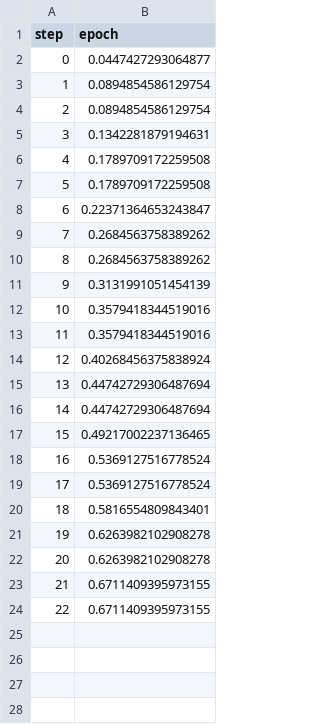
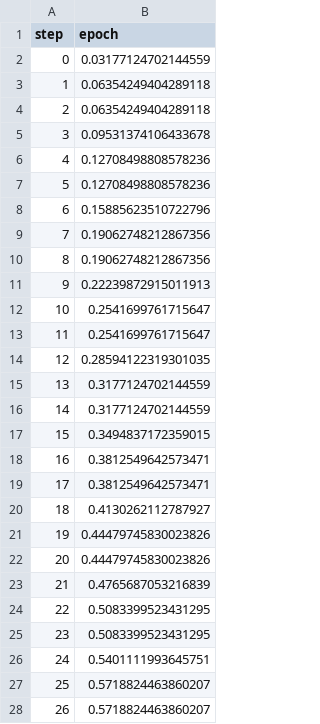
Before and after one commit to Viswazgummadi/mistral_Instruct_v0.3, a TSV file: dvclive/plots/metrics/epoch.tsv, drawn as a sheet; only a part is shown; the diff covers the shown part only.

```diff
--- a/dvclive/plots/metrics/epoch.tsv
+++ b/dvclive/plots/metrics/epoch.tsv
@@ -1,24 +1,28 @@
 step	epoch
-0	0.0447427293064877
-1	0.0894854586129754
-2	0.0894854586129754
-3	0.1342281879194631
-4	0.1789709172259508
-5	0.1789709172259508
-6	0.22371364653243847
-7	0.2684563758389262
-8	0.2684563758389262
-9	0.3131991051454139
-10	0.3579418344519016
-11	0.3579418344519016
-12	0.40268456375838924
-13	0.44742729306487694
-14	0.44742729306487694
-15	0.49217002237136465
-16	0.5369127516778524
-17	0.5369127516778524
-18	0.5816554809843401
-19	0.6263982102908278
-20	0.6263982102908278
-21	0.6711409395973155
-22	0.6711409395973155
+0	0.03177124702144559
+1	0.06354249404289118
+2	0.06354249404289118
+3	0.09531374106433678
+4	0.12708498808578236
+5	0.12708498808578236
+6	0.15885623510722796
+7	0.19062748212867356
+8	0.19062748212867356
+9	0.22239872915011913
+10	0.2541699761715647
+11	0.2541699761715647
+12	0.28594122319301035
+13	0.3177124702144559
+14	0.3177124702144559
+15	0.3494837172359015
+16	0.3812549642573471
+17	0.3812549642573471
+18	0.4130262112787927
+19	0.44479745830023826
+20	0.44479745830023826
+21	0.4765687053216839
+22	0.5083399523431295
+23	0.5083399523431295
+24	0.5401111993645751
+25	0.5718824463860207
+26	0.5718824463860207
```
Also changed, not shown: 13 added rows elsewhere in this file, dvclive/plots/metrics/grad_norm.tsv, 15 other files.
